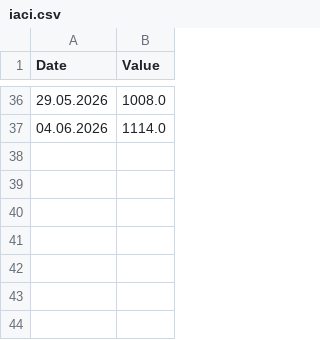
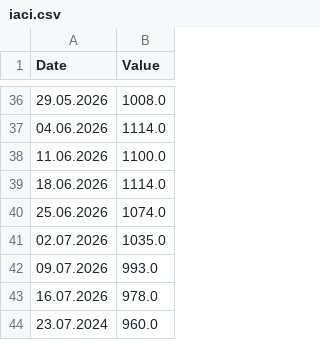
Before and after one commit to DoiEnnoson/freight-indices-newsletter, a CSV file: data/iaci.csv, drawn as a sheet; only a part is shown, gaps mark what is left out; the diff names each change by its address in the sheet, - before the commit and + after, or states it on an @@ line.

Commit message:
Update iaci.csv

```diff
--- a/data/iaci.csv
+++ b/data/iaci.csv
+row 38: 11.06.2026 | 1100.0
+row 39: 18.06.2026 | 1114.0
+row 40: 25.06.2026 | 1074.0
+row 41: 02.07.2026 | 1035.0
+row 42: 09.07.2026 | 993.0
+row 43: 16.07.2026 | 978.0
+row 44: 23.07.2024 | 960.0
```
